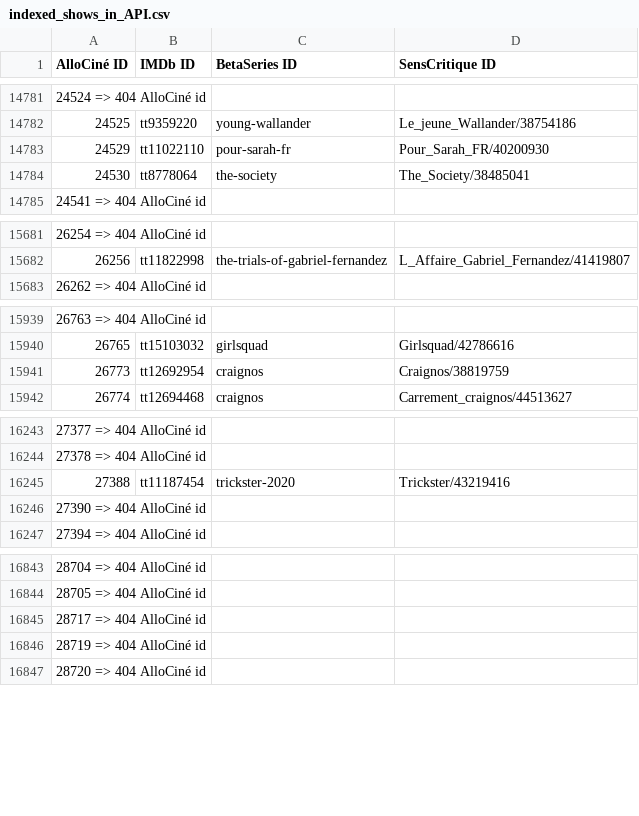
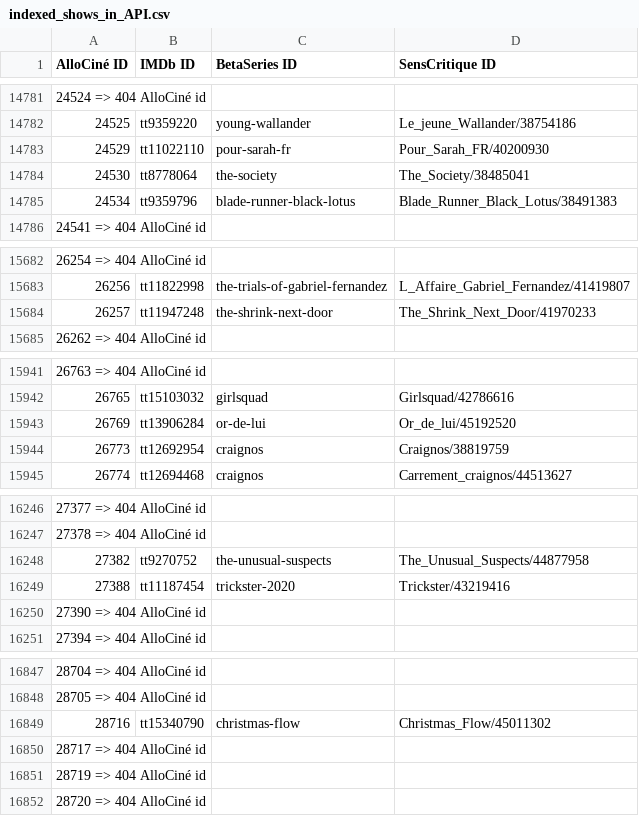
Before and after one commit to pierrevano/yqcsapi, a CSV file: indexed_shows_in_API.csv, drawn as a sheet; only a part is shown, gaps mark what is left out; the diff names each change by its address in the sheet, - before the commit and + after, or states it on an @@ line.

Commit message:
add shows

```diff
--- a/indexed_shows_in_API.csv
+++ b/indexed_shows_in_API.csv
+row 14785: 24534 | tt9359796 | blade-runner-black-lotus | Blade_Runner_Black_Lotus/38491383
+row 15684: 26257 | tt11947248 | the-shrink-next-door | The_Shrink_Next_Door/41970233
+row 15943: 26769 | tt13906284 | or-de-lui | Or_de_lui/45192520
+row 16248: 27382 | tt9270752 | the-unusual-suspects | The_Unusual_Suspects/44877958
+row 16849: 28716 | tt15340790 | christmas-flow | Christmas_Flow/45011302
```
